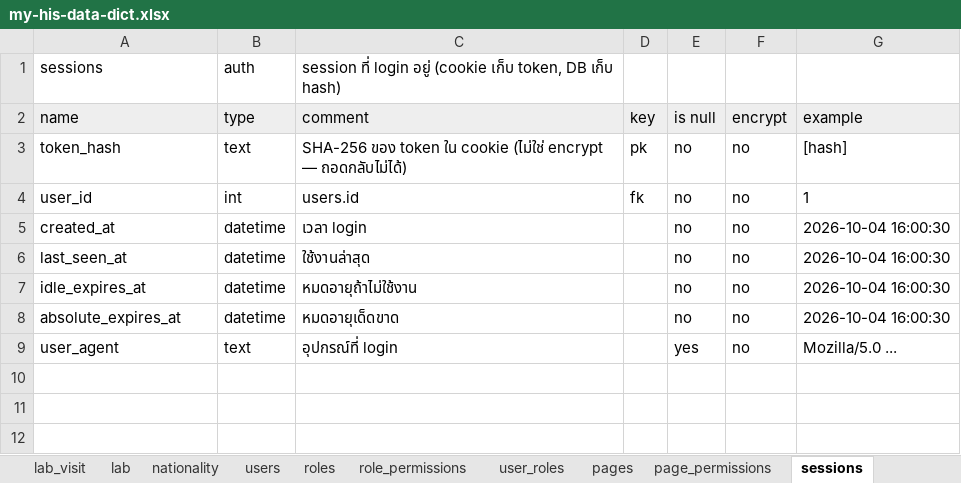
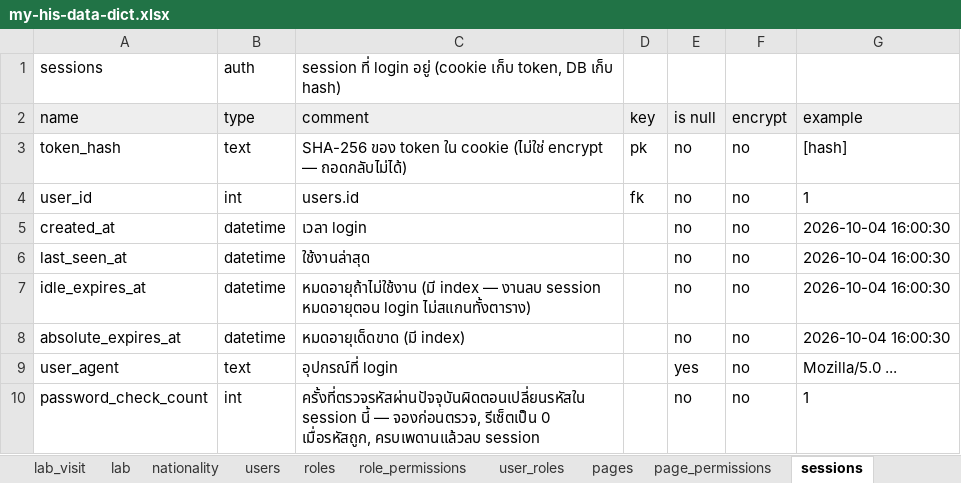
Before and after one commit to kWatcharin/MyHis, an Excel workbook: docs/my-his-data-dict.xlsx, sheet sessions, drawn as a sheet; values as stored, in another font and other column widths than the file's, no borders; the diff names each change by its address in the sheet, - before the commit and + after, or states it on an @@ line.

```diff
--- a/docs/my-his-data-dict.xlsx (sheet sessions)
+++ b/docs/my-his-data-dict.xlsx (sheet sessions)
-C7 (comment): หมดอายุถ้าไม่ใช้งาน
+C7 (comment): หมดอายุถ้าไม่ใช้งาน (มี index — งานลบ session หมดอายุตอน login ไม่สแกนทั้งตาราง)
-C8 (comment): หมดอายุเด็ดขาด
+C8 (comment): หมดอายุเด็ดขาด (มี index)
+row 10: password_check_count | int | ครั้งที่ตรวจรหัสผ่านปัจจุบันผิดตอนเปลี่ยนรหัสใน session นี้ — จองก่อนตรวจ, รีเซ็ตเป็น 0 เมื่อรหัสถูก, ครบเพดานแล้วลบ session |  | no | no | 1
```
Also changed, not shown: sheet registration_links, sheet pages, 5 other files.
